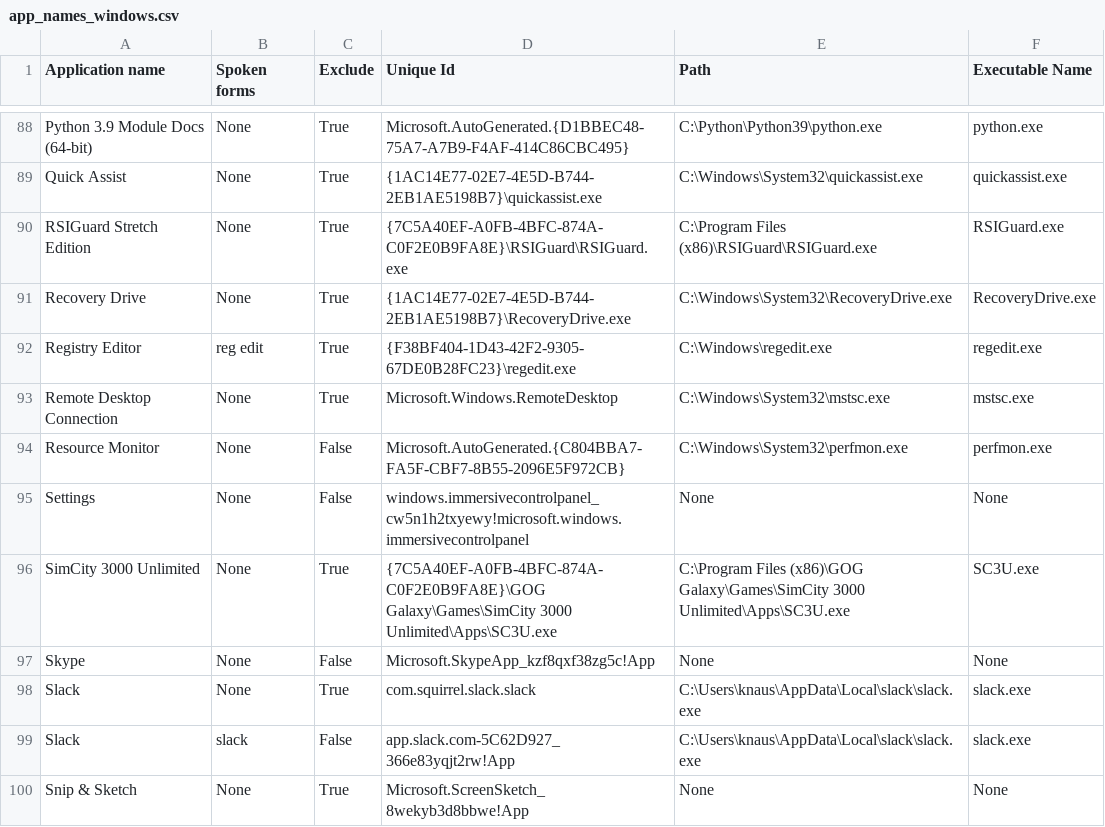
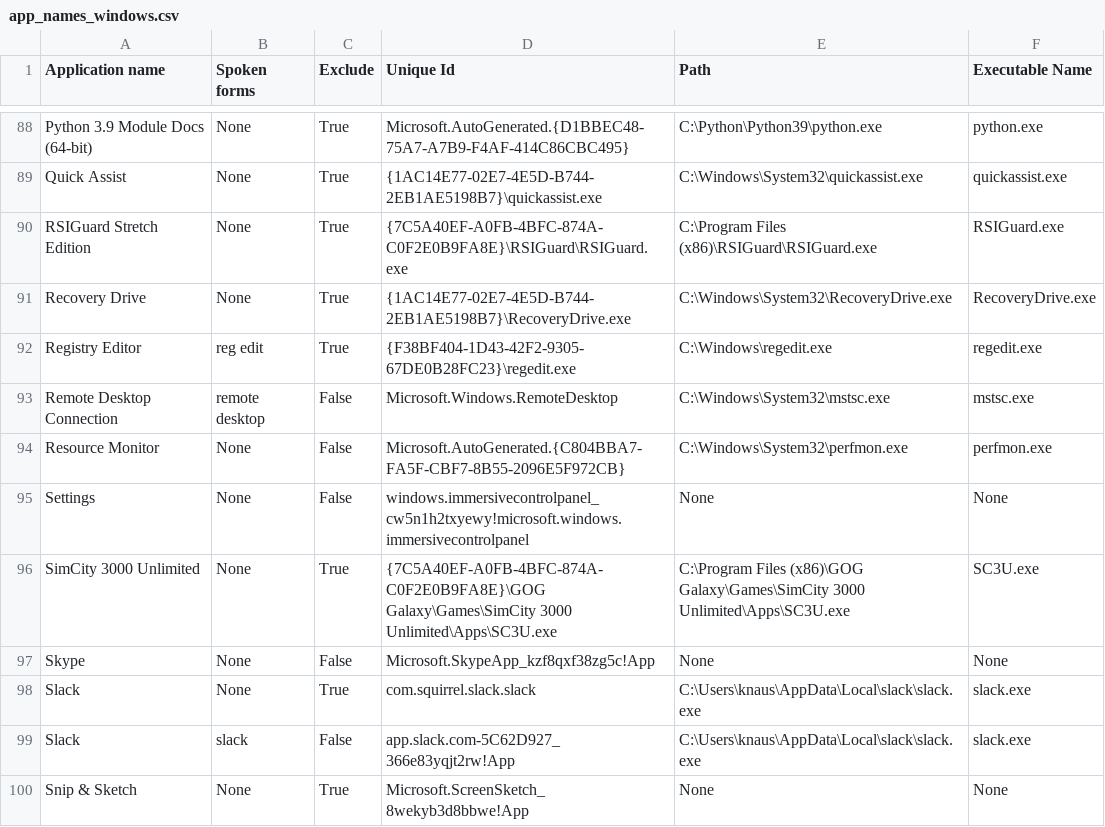
Before and after one commit to talonhub/community, a CSV file: core/app_switcher/app_names_windows.csv, drawn as a sheet; only a part is shown, gaps mark what is left out.

Commit message:
Update app_names_windows.csv

```diff
--- a/core/app_switcher/app_names_windows.csv
+++ b/core/app_switcher/app_names_windows.csv
@@ -92,3 +92,3 @@ Recovery Drive,None,True,{1AC14E77-02E7-4E5D-B744-2EB1AE5198B7}\RecoveryDrive.ex
 Registry Editor,reg edit,True,{F38BF404-1D43-42F2-9305-67DE0B28FC23}\regedit.exe,C:\Windows\regedit.exe,regedit.exe
-Remote Desktop Connection,None,True,Microsoft.Windows.RemoteDesktop,C:\Windows\System32\mstsc.exe,mstsc.exe
+Remote Desktop Connection,remote desktop,False,Microsoft.Windows.RemoteDesktop,C:\Windows\System32\mstsc.exe,mstsc.exe
 Resource Monitor,None,False,Microsoft.AutoGenerated.{C804BBA7-FA5F-CBF7-8B55-2096E5F972CB},C:\Windows\System32\perfmon.exe,perfmon.exe
```
